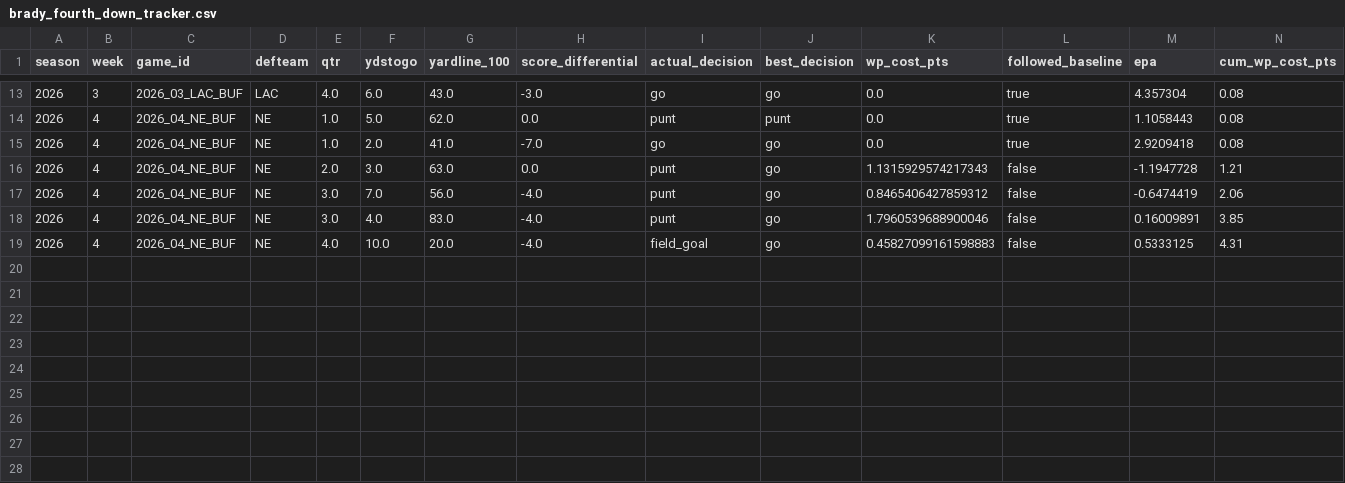
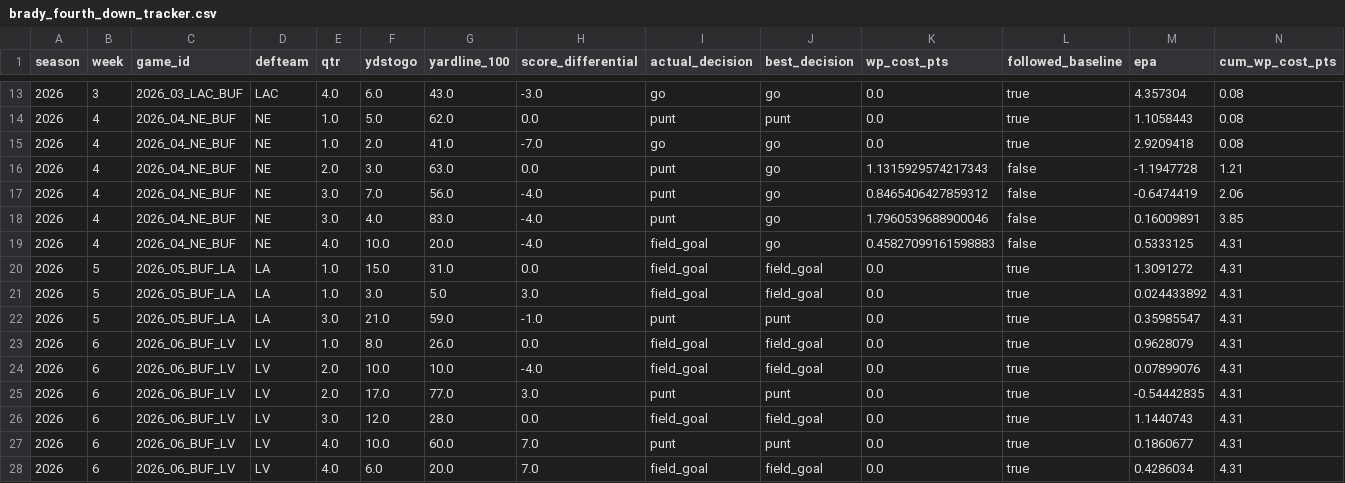
Before and after one commit to marcus-kane/bills-data, a CSV file: data/derived/brady_fourth_down_tracker.csv, drawn as a sheet; only a part is shown, gaps mark what is left out; rows hold the shown columns only; the diff names each change by its address in the sheet, - before the commit and + after, or states it on an @@ line.

```diff
--- a/data/derived/brady_fourth_down_tracker.csv
+++ b/data/derived/brady_fourth_down_tracker.csv
+row 20: 2026 | 5 | 2026_05_BUF_LA | LA | 1.0 | 15.0 | 31.0 | 0.0 | field_goal | field_goal | 0.0 | true | 1.3091272 | 4.31
+row 21: 2026 | 5 | 2026_05_BUF_LA | LA | 1.0 | 3.0 | 5.0 | 3.0 | field_goal | field_goal | 0.0 | true | 0.024433892 | 4.31
+row 22: 2026 | 5 | 2026_05_BUF_LA | LA | 3.0 | 21.0 | 59.0 | -1.0 | punt | punt | 0.0 | true | 0.35985547 | 4.31
+row 23: 2026 | 6 | 2026_06_BUF_LV | LV | 1.0 | 8.0 | 26.0 | 0.0 | field_goal | field_goal | 0.0 | true | 0.9628079 | 4.31
+row 24: 2026 | 6 | 2026_06_BUF_LV | LV | 2.0 | 10.0 | 10.0 | -4.0 | field_goal | field_goal | 0.0 | true | 0.07899076 | 4.31
+row 25: 2026 | 6 | 2026_06_BUF_LV | LV | 2.0 | 17.0 | 77.0 | 3.0 | punt | punt | 0.0 | true | -0.54442835 | 4.31
+row 26: 2026 | 6 | 2026_06_BUF_LV | LV | 3.0 | 12.0 | 28.0 | 0.0 | field_goal | field_goal | 0.0 | true | 1.1440743 | 4.31
+row 27: 2026 | 6 | 2026_06_BUF_LV | LV | 4.0 | 10.0 | 60.0 | 7.0 | punt | punt | 0.0 | true | 0.1860677 | 4.31
+row 28: 2026 | 6 | 2026_06_BUF_LV | LV | 4.0 | 6.0 | 20.0 | 7.0 | field_goal | field_goal | 0.0 | true | 0.4286034 | 4.31
```
Also changed, not shown: data/derived/allen_off_script_eras.csv, data/derived/fourth_down_eras.csv, 7 other files.
